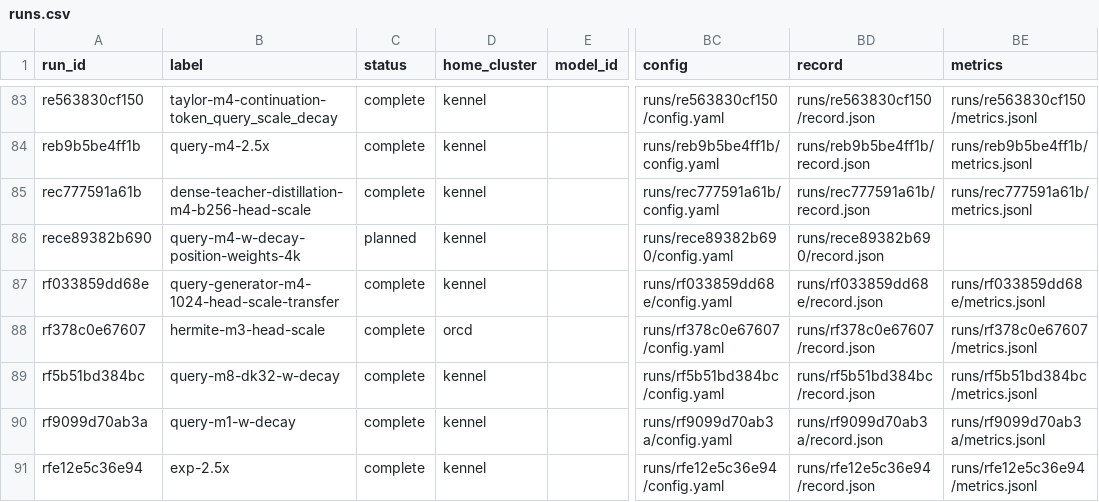
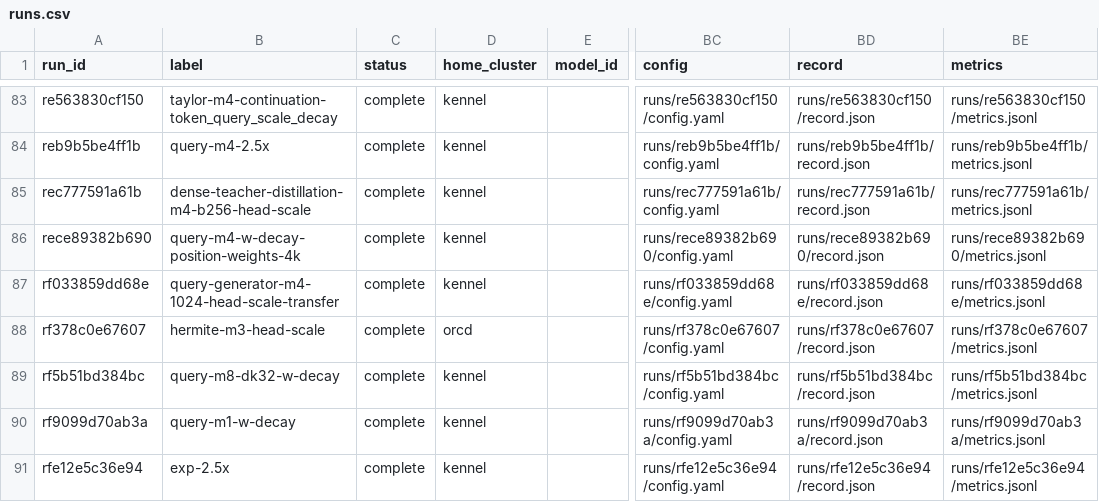
Before and after one commit to rafaelhanashiro/functional-memory, a CSV file: experiments/transformer_pp/runs.csv, drawn as a sheet; only a part is shown, gaps mark what is left out; the diff names each change by its address in the sheet, - before the commit and + after, or states it on an @@ line.

```diff
--- a/experiments/transformer_pp/runs.csv
+++ b/experiments/transformer_pp/runs.csv
-C86 (status): planned
+C86 (status): complete
-BE86 (metrics): (empty)
+BE86 (metrics): runs/rece89382b690/metrics.jsonl
```
Also changed, not shown: 12 other files.
